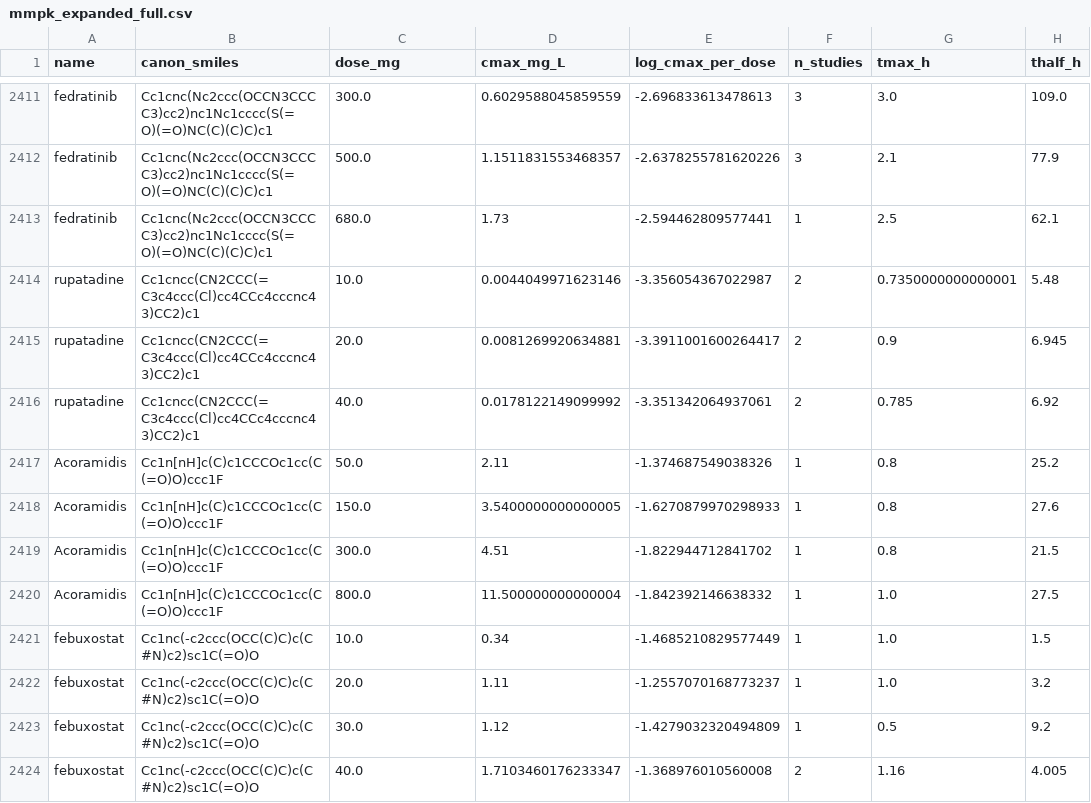
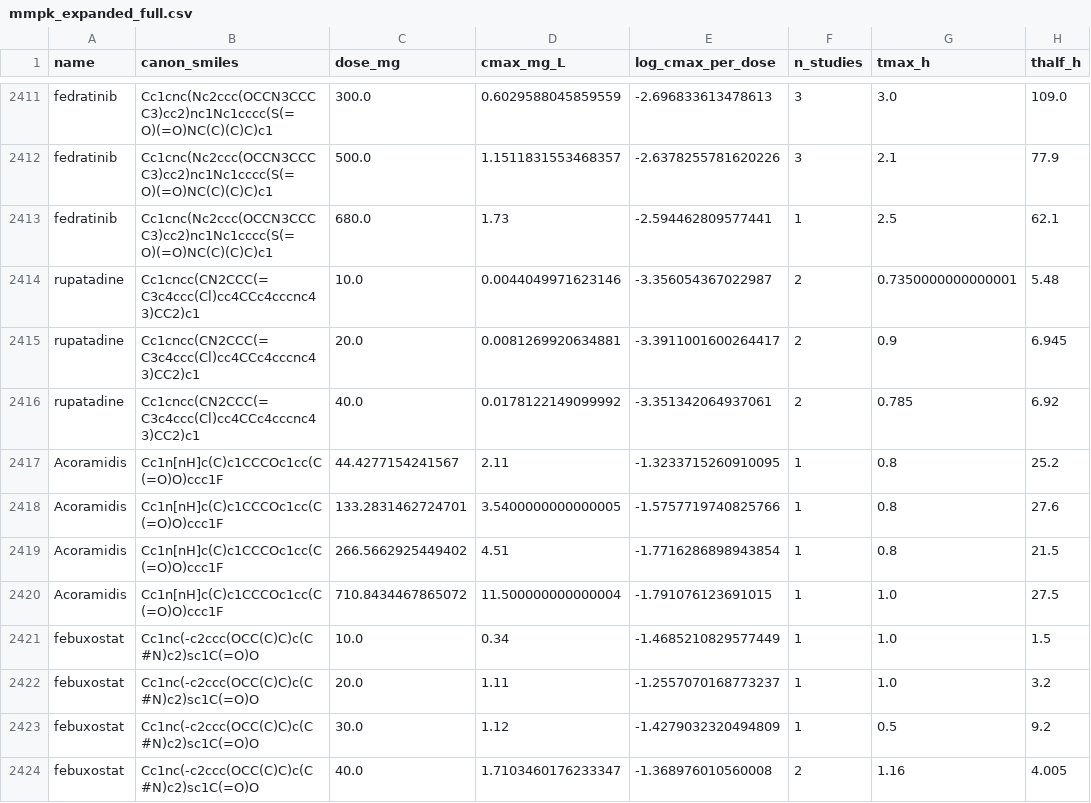
Before and after one commit to jam-sudo/Sisyphus, a CSV file: data/training/mmpk_expanded_full.csv, drawn as a sheet; only a part is shown, gaps mark what is left out; the diff names each change by its address in the sheet, - before the commit and + after, or states it on an @@ line.

```diff
--- a/data/training/mmpk_expanded_full.csv
+++ b/data/training/mmpk_expanded_full.csv
-C2417 (dose_mg): 50.0
+C2417 (dose_mg): 44.4277154241567
-E2417 (log_cmax_per_dose): -1.374687549038326
+E2417 (log_cmax_per_dose): -1.3233715260910095
-C2418 (dose_mg): 150.0
+C2418 (dose_mg): 133.2831462724701
-E2418 (log_cmax_per_dose): -1.6270879970298933
+E2418 (log_cmax_per_dose): -1.5757719740825766
-C2419 (dose_mg): 300.0
+C2419 (dose_mg): 266.5662925449402
-E2419 (log_cmax_per_dose): -1.822944712841702
+E2419 (log_cmax_per_dose): -1.7716286898943854
-C2420 (dose_mg): 800.0
+C2420 (dose_mg): 710.8434467865072
-E2420 (log_cmax_per_dose): -1.842392146638332
+E2420 (log_cmax_per_dose): -1.791076123691015
```
Also changed, not shown: data/training/clf_training.csv, data/training/cmax_omega_public_clean.csv, 24 other files.
